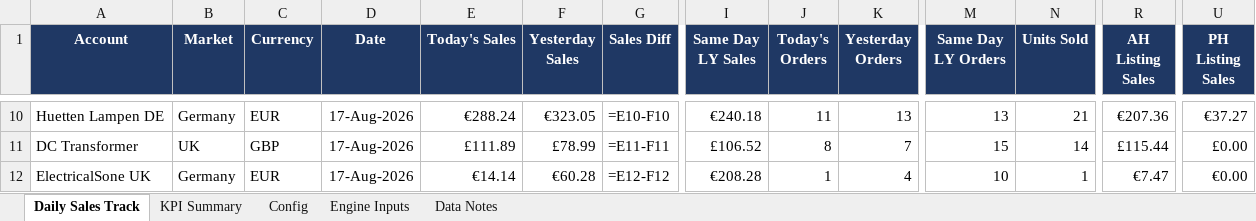
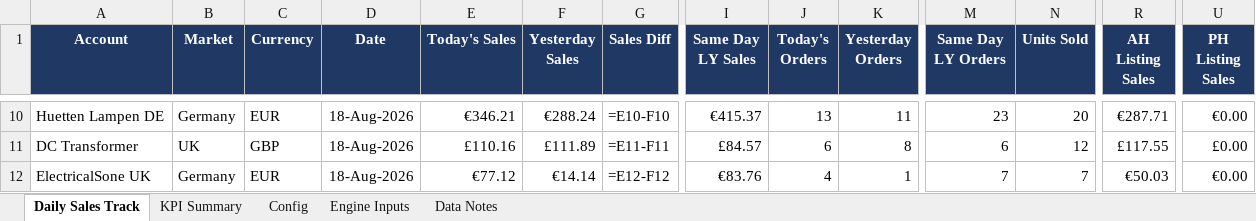
Before and after one commit to digitwebabiraj-byte/abiraj_aios, an Excel workbook: development/abiraj_mini_aios_workbench/projects/PRJ-2026-015_daily-sales-track/evidence/final_outputs/REQ-17_daily-sales-track/REQ-17-D01_daily_sales_track.xlsx, sheet Daily Sales Track, drawn as a sheet; only a part is shown, gaps mark what is left out; values as stored, in another font and other column widths than the file's, no borders; formulas without a stored value are shown as written; the diff covers the shown part only; the diff names each change by its address in the sheet, - before the commit and + after, or states it on an @@ line.

Commit message:
chore(dst): commit the 2026-08-19 scheduled run output
Output of the daily 09:05 job (ran 09:19), left uncommitted in the working tree.
Not a hand edit - the window rolled forward one day, anchor 2026-08-17 ->
2026-08-18, same 32 account x marketplace rows, same structure, refreshed
figures. Committing so the folder matches what the automation actually produced.

```diff
--- a/development/abiraj_mini_aios_workbench/projects/PRJ-2026-015_daily-sales-track/evidence/final_outputs/REQ-17_daily-sales-track/REQ-17-D01_daily_sales_track.xlsx (sheet Daily Sales Track)
+++ b/development/abiraj_mini_aios_workbench/projects/PRJ-2026-015_daily-sales-track/evidence/final_outputs/REQ-17_daily-sales-track/REQ-17-D01_daily_sales_track.xlsx (sheet Daily Sales Track)
-D10:D12 (Date): 17-Aug-2026
+D10:D12 (Date): 18-Aug-2026
-E10 (Today's Sales): €288.24
+E10 (Today's Sales): €346.21
-F10 (Yesterday Sales): €323.05
+F10 (Yesterday Sales): €288.24
-I10 (Same Day LY Sales): €240.18
+I10 (Same Day LY Sales): €415.37
-J10 (Today's Orders): 11
+J10 (Today's Orders): 13
-K10 (Yesterday Orders): 13
+K10 (Yesterday Orders): 11
-M10 (Same Day LY Orders): 13
+M10 (Same Day LY Orders): 23
-N10 (Units Sold): 21
+N10 (Units Sold): 20
-R10 (AH Listing Sales): €207.36
+R10 (AH Listing Sales): €287.71
-U10 (PH Listing Sales): €37.27
+U10 (PH Listing Sales): €0.00
-E11 (Today's Sales): £111.89
+E11 (Today's Sales): £110.16
-F11 (Yesterday Sales): £78.99
+F11 (Yesterday Sales): £111.89
-I11 (Same Day LY Sales): £106.52
+I11 (Same Day LY Sales): £84.57
-J11 (Today's Orders): 8
+J11 (Today's Orders): 6
-K11 (Yesterday Orders): 7
+K11 (Yesterday Orders): 8
-M11 (Same Day LY Orders): 15
+M11 (Same Day LY Orders): 6
-N11 (Units Sold): 14
+N11 (Units Sold): 12
-R11 (AH Listing Sales): £115.44
+R11 (AH Listing Sales): £117.55
-E12 (Today's Sales): €14.14
+E12 (Today's Sales): €77.12
-F12 (Yesterday Sales): €60.28
+F12 (Yesterday Sales): €14.14
-I12 (Same Day LY Sales): €208.28
+I12 (Same Day LY Sales): €83.76
-J12 (Today's Orders): 1
+J12 (Today's Orders): 4
-K12 (Yesterday Orders): 4
+K12 (Yesterday Orders): 1
-M12 (Same Day LY Orders): 10
+M12 (Same Day LY Orders): 7
-N12 (Units Sold): 1
+N12 (Units Sold): 7
-R12 (AH Listing Sales): €7.47
+R12 (AH Listing Sales): €50.03
```
Also changed, not shown: 150 edited cells elsewhere in this sheet, sheet Engine Inputs, sheet Data Notes, sheet KPI Summary, 2 other files.
